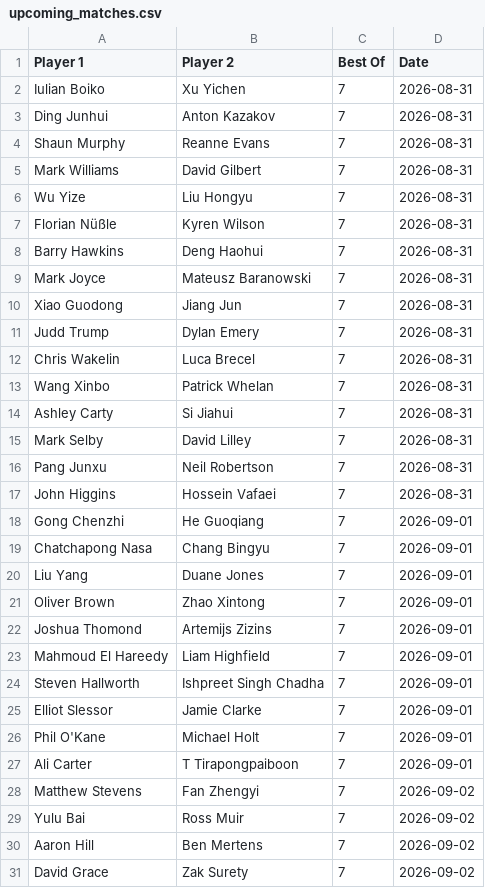
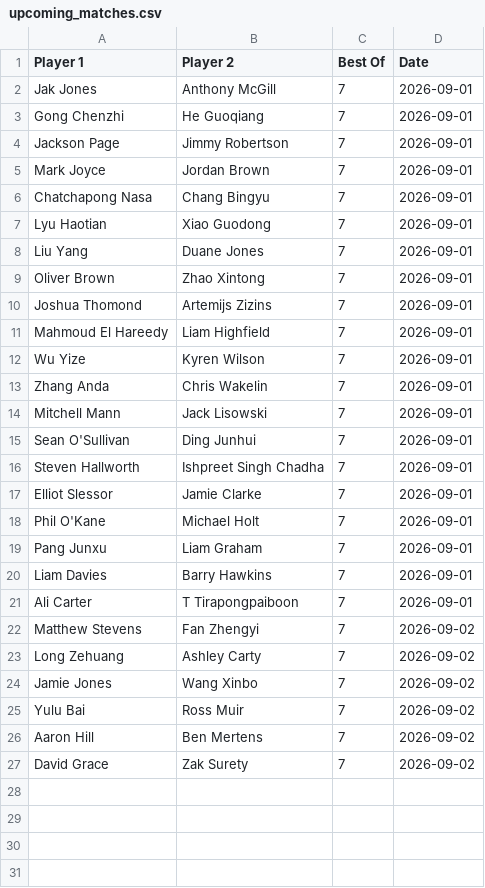
Before and after one commit to Fredfreddo/SnookerDashboardPipeline, a CSV file: upcoming_matches.csv, drawn as a sheet; removed rows and columns are numbered as before the commit, all else as after; the diff names each change by its address in the sheet, - before the commit and + after, or states it on an @@ line.

```diff
--- a/upcoming_matches.csv
+++ b/upcoming_matches.csv
-row 2: Iulian Boiko | Xu Yichen | 7 | 2026-08-31
-row 3: Ding Junhui | Anton Kazakov | 7 | 2026-08-31
-row 4: Shaun Murphy | Reanne Evans | 7 | 2026-08-31
-row 5: Mark Williams | David Gilbert | 7 | 2026-08-31
-row 6: Wu Yize | Liu Hongyu | 7 | 2026-08-31
-row 7: Florian Nüßle | Kyren Wilson | 7 | 2026-08-31
-row 8: Barry Hawkins | Deng Haohui | 7 | 2026-08-31
-row 9: Mark Joyce | Mateusz Baranowski | 7 | 2026-08-31
-row 10: Xiao Guodong | Jiang Jun | 7 | 2026-08-31
-row 11: Judd Trump | Dylan Emery | 7 | 2026-08-31
-row 12: Chris Wakelin | Luca Brecel | 7 | 2026-08-31
-row 13: Wang Xinbo | Patrick Whelan | 7 | 2026-08-31
-row 14: Ashley Carty | Si Jiahui | 7 | 2026-08-31
-row 15: Mark Selby | David Lilley | 7 | 2026-08-31
-row 16: Pang Junxu | Neil Robertson | 7 | 2026-08-31
-row 17: John Higgins | Hossein Vafaei | 7 | 2026-08-31
+row 2: Jak Jones | Anthony McGill | 7 | 2026-09-01
+row 4: Jackson Page | Jimmy Robertson | 7 | 2026-09-01
+row 5: Mark Joyce | Jordan Brown | 7 | 2026-09-01
+row 7: Lyu Haotian | Xiao Guodong | 7 | 2026-09-01
+row 12: Wu Yize | Kyren Wilson | 7 | 2026-09-01
+row 13: Zhang Anda | Chris Wakelin | 7 | 2026-09-01
+row 14: Mitchell Mann | Jack Lisowski | 7 | 2026-09-01
+row 15: Sean O'Sullivan | Ding Junhui | 7 | 2026-09-01
+row 19: Pang Junxu | Liam Graham | 7 | 2026-09-01
+row 20: Liam Davies | Barry Hawkins | 7 | 2026-09-01
+row 23: Long Zehuang | Ashley Carty | 7 | 2026-09-02
+row 24: Jamie Jones | Wang Xinbo | 7 | 2026-09-02
```
Also changed, not shown: O3players_final.csv, O3players_score_history.csv, 4 other files.
